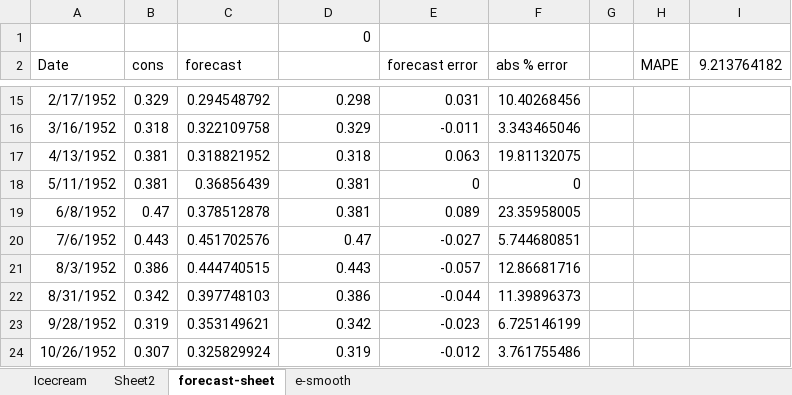
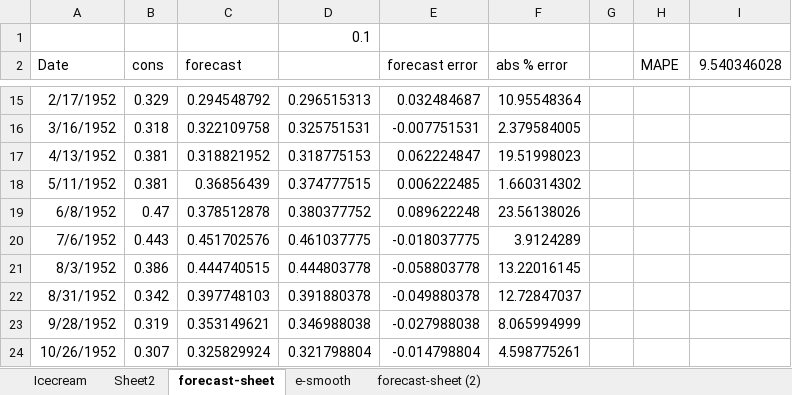
Before and after one commit to summerofgeorge/olt-advanced-statistics-for-business-analytics, an Excel workbook: forecasting-and-time-series/icecream-forecast-sheet.xlsx, sheet forecast-sheet, drawn as a sheet; only a part is shown, gaps mark what is left out; values as stored, in another font and other column widths than the file's, no borders; charts and pictures not drawn; the diff covers the shown part only; the diff names each change by its address in the sheet, - before the commit and + after, or states it on an @@ line.

```diff
--- a/forecasting-and-time-series/icecream-forecast-sheet.xlsx (sheet forecast-sheet)
+++ b/forecasting-and-time-series/icecream-forecast-sheet.xlsx (sheet forecast-sheet)
+sheet tab: forecast-sheet (2)
-D1: 0
+D1: 0.1
-I2: 9.213764182
+I2: 9.540346028
-D15: 0.298
+D15: 0.296515313
-E15 (forecast error): 0.031
+E15 (forecast error): 0.032484687
-F15 (abs % error): 10.40268456
+F15 (abs % error): 10.95548364
-D16: 0.329
+D16: 0.325751531
-E16 (forecast error): -0.011
+E16 (forecast error): -0.007751531
-F16 (abs % error): 3.343465046
+F16 (abs % error): 2.379584005
-D17: 0.318
+D17: 0.318775153
-E17 (forecast error): 0.063
+E17 (forecast error): 0.062224847
-F17 (abs % error): 19.81132075
+F17 (abs % error): 19.51998023
-D18: 0.381
+D18: 0.374777515
-E18 (forecast error): 0
+E18 (forecast error): 0.006222485
-F18 (abs % error): 0
+F18 (abs % error): 1.660314302
-D19: 0.381
+D19: 0.380377752
-E19 (forecast error): 0.089
+E19 (forecast error): 0.089622248
-F19 (abs % error): 23.35958005
+F19 (abs % error): 23.56138026
-D20: 0.47
+D20: 0.461037775
-E20 (forecast error): -0.027
+E20 (forecast error): -0.018037775
-F20 (abs % error): 5.744680851
+F20 (abs % error): 3.9124289
-D21: 0.443
+D21: 0.444803778
-E21 (forecast error): -0.057
+E21 (forecast error): -0.058803778
-F21 (abs % error): 12.86681716
+F21 (abs % error): 13.22016145
-D22: 0.386
+D22: 0.391880378
-E22 (forecast error): -0.044
+E22 (forecast error): -0.049880378
-F22 (abs % error): 11.39896373
+F22 (abs % error): 12.72847037
-D23: 0.342
+D23: 0.346988038
-E23 (forecast error): -0.023
+E23 (forecast error): -0.027988038
-F23 (abs % error): 6.725146199
+F23 (abs % error): 8.065994999
-D24: 0.319
+D24: 0.321798804
-E24 (forecast error): -0.012
+E24 (forecast error): -0.014798804
-F24 (abs % error): 3.761755486
+F24 (abs % error): 4.598775261
```
Also changed, not shown: 54 edited cells elsewhere in this sheet, charts or pictures, 11 other files.
